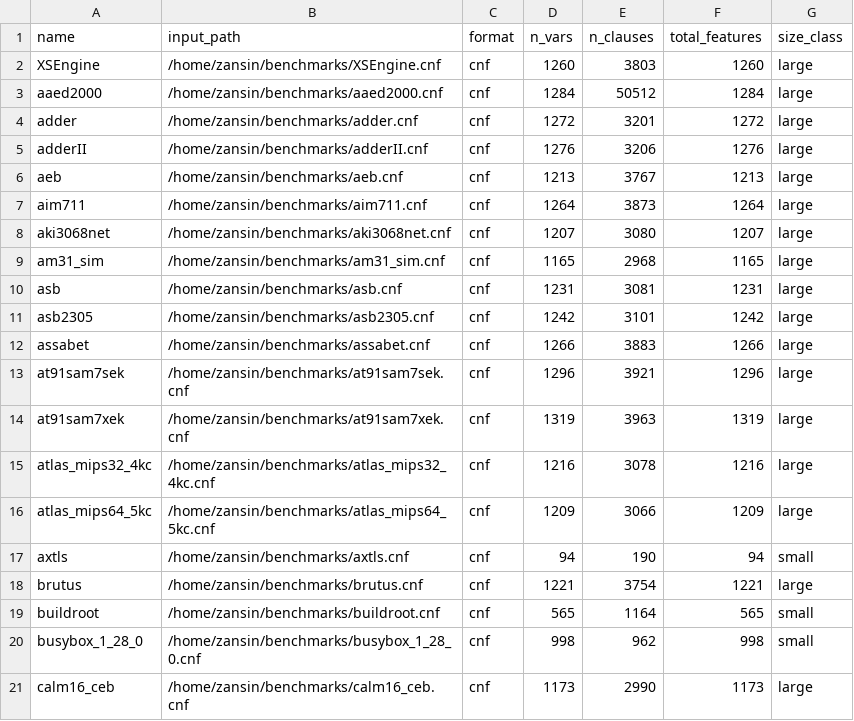
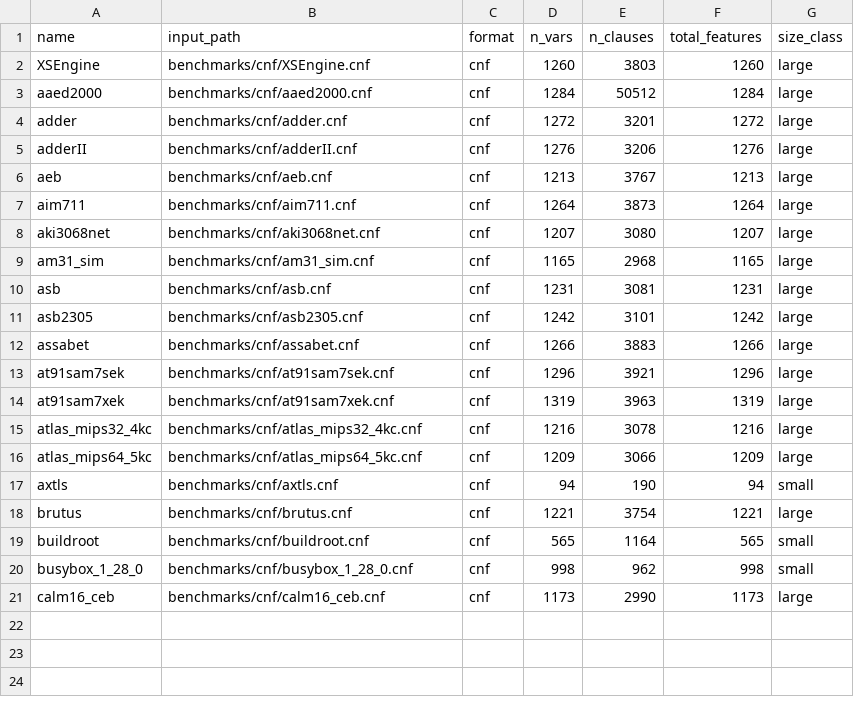
Before and after one commit to wee0123/my-ddnnf-project, a CSV file: benchmarks/meta/bench_list.csv, drawn as a sheet.

```diff
--- a/benchmarks/meta/bench_list.csv
+++ b/benchmarks/meta/bench_list.csv
@@ -1,21 +1,21 @@
 name,input_path,format,n_vars,n_clauses,total_features,size_class
-XSEngine,/home/zansin/benchmarks/XSEngine.cnf,cnf,1260,3803,1260,large
-aaed2000,/home/zansin/benchmarks/aaed2000.cnf,cnf,1284,50512,1284,large
-adder,/home/zansin/benchmarks/adder.cnf,cnf,1272,3201,1272,large
-adderII,/home/zansin/benchmarks/adderII.cnf,cnf,1276,3206,1276,large
-aeb,/home/zansin/benchmarks/aeb.cnf,cnf,1213,3767,1213,large
-aim711,/home/zansin/benchmarks/aim711.cnf,cnf,1264,3873,1264,large
-aki3068net,/home/zansin/benchmarks/aki3068net.cnf,cnf,1207,3080,1207,large
-am31_sim,/home/zansin/benchmarks/am31_sim.cnf,cnf,1165,2968,1165,large
-asb,/home/zansin/benchmarks/asb.cnf,cnf,1231,3081,1231,large
-asb2305,/home/zansin/benchmarks/asb2305.cnf,cnf,1242,3101,1242,large
-assabet,/home/zansin/benchmarks/assabet.cnf,cnf,1266,3883,1266,large
-at91sam7sek,/home/zansin/benchmarks/at91sam7sek.cnf,cnf,1296,3921,1296,large
-at91sam7xek,/home/zansin/benchmarks/at91sam7xek.cnf,cnf,1319,3963,1319,large
-atlas_mips32_4kc,/home/zansin/benchmarks/atlas_mips32_4kc.cnf,cnf,1216,3078,1216,large
-atlas_mips64_5kc,/home/zansin/benchmarks/atlas_mips64_5kc.cnf,cnf,1209,3066,1209,large
-axtls,/home/zansin/benchmarks/axtls.cnf,cnf,94,190,94,small
-brutus,/home/zansin/benchmarks/brutus.cnf,cnf,1221,3754,1221,large
-buildroot,/home/zansin/benchmarks/buildroot.cnf,cnf,565,1164,565,small
-busybox_1_28_0,/home/zansin/benchmarks/busybox_1_28_0.cnf,cnf,998,962,998,small
-calm16_ceb,/home/zansin/benchmarks/calm16_ceb.cnf,cnf,1173,2990,1173,large
+XSEngine,benchmarks/cnf/XSEngine.cnf,cnf,1260,3803,1260,large
+aaed2000,benchmarks/cnf/aaed2000.cnf,cnf,1284,50512,1284,large
+adder,benchmarks/cnf/adder.cnf,cnf,1272,3201,1272,large
+adderII,benchmarks/cnf/adderII.cnf,cnf,1276,3206,1276,large
+aeb,benchmarks/cnf/aeb.cnf,cnf,1213,3767,1213,large
+aim711,benchmarks/cnf/aim711.cnf,cnf,1264,3873,1264,large
+aki3068net,benchmarks/cnf/aki3068net.cnf,cnf,1207,3080,1207,large
+am31_sim,benchmarks/cnf/am31_sim.cnf,cnf,1165,2968,1165,large
+asb,benchmarks/cnf/asb.cnf,cnf,1231,3081,1231,large
+asb2305,benchmarks/cnf/asb2305.cnf,cnf,1242,3101,1242,large
+assabet,benchmarks/cnf/assabet.cnf,cnf,1266,3883,1266,large
+at91sam7sek,benchmarks/cnf/at91sam7sek.cnf,cnf,1296,3921,1296,large
+at91sam7xek,benchmarks/cnf/at91sam7xek.cnf,cnf,1319,3963,1319,large
+atlas_mips32_4kc,benchmarks/cnf/atlas_mips32_4kc.cnf,cnf,1216,3078,1216,large
+atlas_mips64_5kc,benchmarks/cnf/atlas_mips64_5kc.cnf,cnf,1209,3066,1209,large
+axtls,benchmarks/cnf/axtls.cnf,cnf,94,190,94,small
+brutus,benchmarks/cnf/brutus.cnf,cnf,1221,3754,1221,large
+buildroot,benchmarks/cnf/buildroot.cnf,cnf,565,1164,565,small
+busybox_1_28_0,benchmarks/cnf/busybox_1_28_0.cnf,cnf,998,962,998,small
+calm16_ceb,benchmarks/cnf/calm16_ceb.cnf,cnf,1173,2990,1173,large
```
Also changed, not shown: benchmarks/meta/bench_list_large.csv, benchmarks/meta/bench_list_small.csv.
